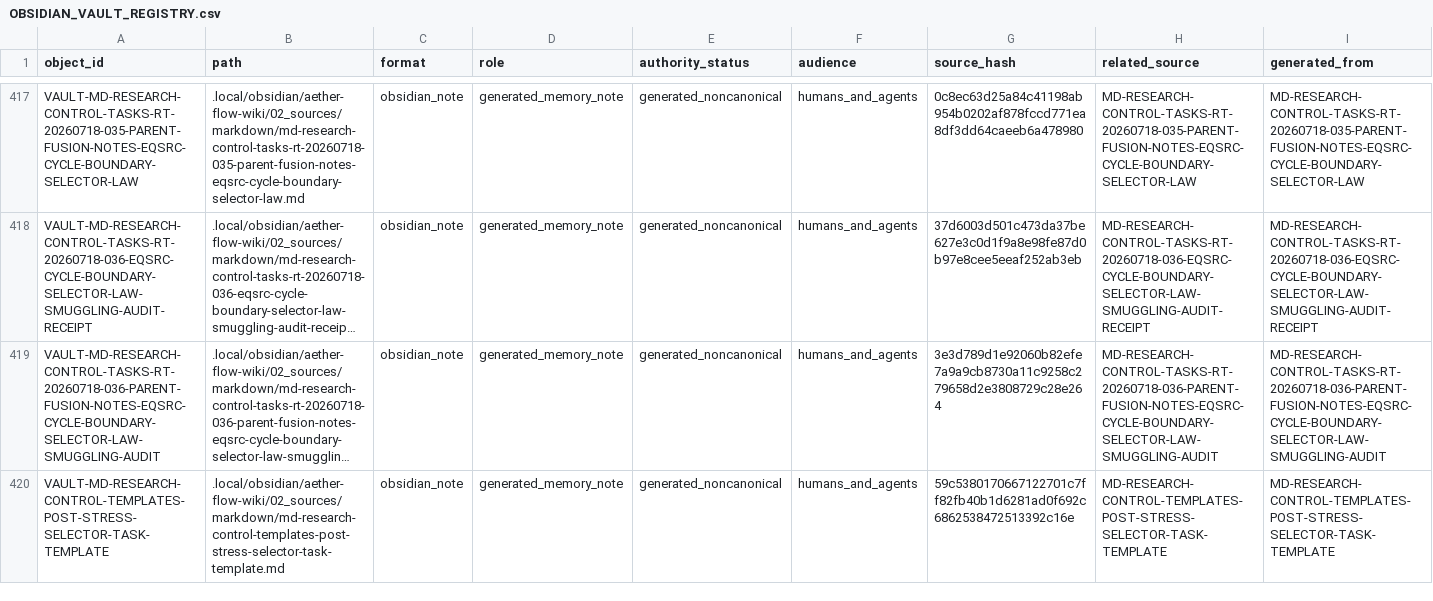
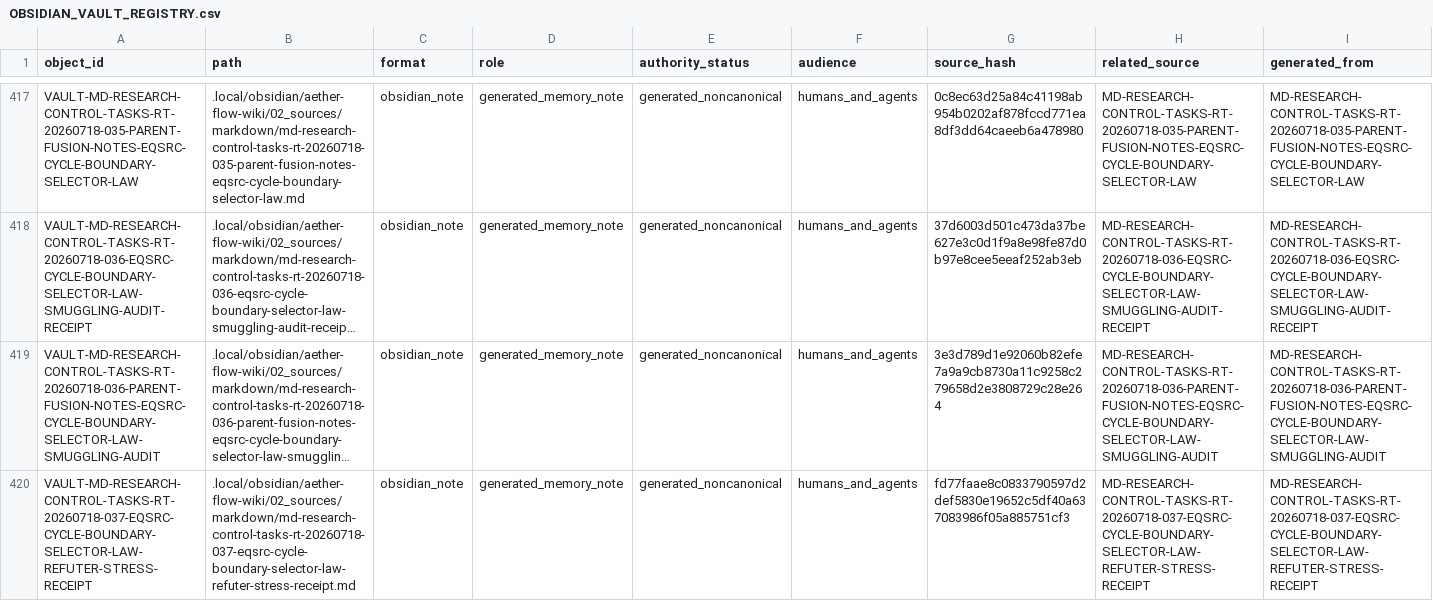
Before and after one commit to AngryOwlAI/The-AEther-Flow, a CSV file: registries/OBSIDIAN_VAULT_REGISTRY.csv, drawn as a sheet; only a part is shown, gaps mark what is left out; the shorter side is filled out with more unchanged rows; long unchanged cells end in …; rows hold the shown columns only; the diff covers the shown part only; the diff names each change by its address in the sheet, - before the commit and + after, or states it on an @@ line.

Commit message:
Research control: RT-20260718-037 refuter@0.2.0--RT-20260718-037 completion
Decision: DDR-20260718-037

AgentJob: AJ-RT-20260718-037-001

Handoff: handoff-0762

Summary: RT-20260718-037 stressed unchanged exact proposal-only EqSrcCycleBoundarySelectorLaw_src^cand,v1. The marked-groupoid theorem core survives conditionally. A minimal two-point complement pair proves strict orientation-descent failure; GL(2,2) permutes all three lines; field and parity are sufficient but underselected; and the exact affine hierarchy is C2<V4<D8 within AGL(2,2). Current ontology supplies no independent orientation provenance line selector physical morphism or variation law. The exact result is scoped_obstruction with local freeze and no adoption or ledger change.

Validation: memory sync PASS; final memory core PASS; research-control PASS; diff allowlist PASS

Push: not performed

```diff
--- a/registries/OBSIDIAN_VAULT_REGISTRY.csv
+++ b/registries/OBSIDIAN_VAULT_REGISTRY.csv
+row 420: VAULT-MD-RESEARCH-CONTROL-TASKS-RT-20260718-037-EQSRC-CYCLE-BOUNDARY-SELECTOR-LAW-REFUTER-STRESS-RECEIPT | .local/obsidian/aether-flow-wiki/02_sources/markdown/md-research-control-tasks-rt-20260718-037-eqsrc-cycle-boundary-selector-law-refuter-stress-receipt.md | obsidian_note | generated_memory_note | generated_noncanonical | humans_and_agents | fd77faae8c0833790597d2def5830e19652c5df40a637083986f05a885751cf3 | MD-RESEARCH-CONTROL-TASKS-RT-20260718-037-EQSRC-CYCLE-BOUNDARY-SELECTOR-LAW-REFUTER-STRESS-RECEIPT | MD-RESEARCH-CONTROL-TASKS-RT-20260718-037-EQSRC-CYCLE-BOUNDARY-SELECTOR-LAW-REFUTER-STRESS-RECEIPT
```
Also changed, not shown: 2 added rows and 6 edited cells elsewhere in this file, registries/MARKDOWN_SOURCE_REGISTRY.csv, registries/RESEARCH_TASK_REGISTRY.csv, 56 other files.
